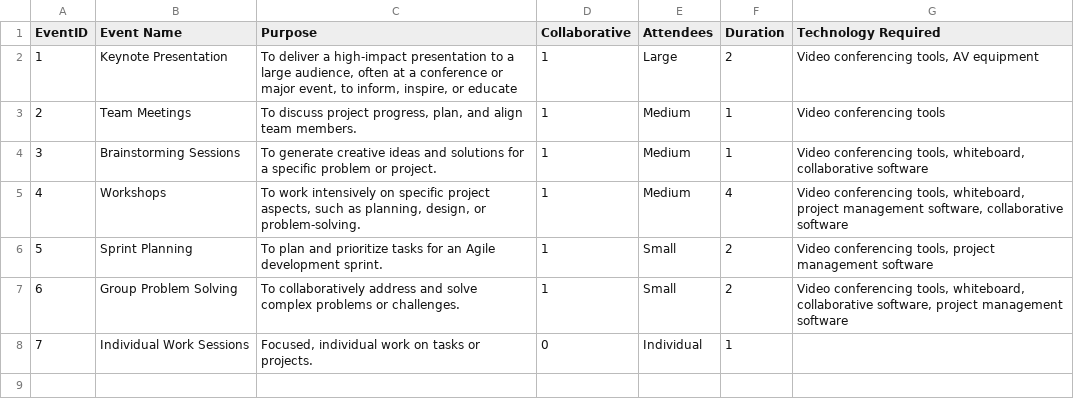
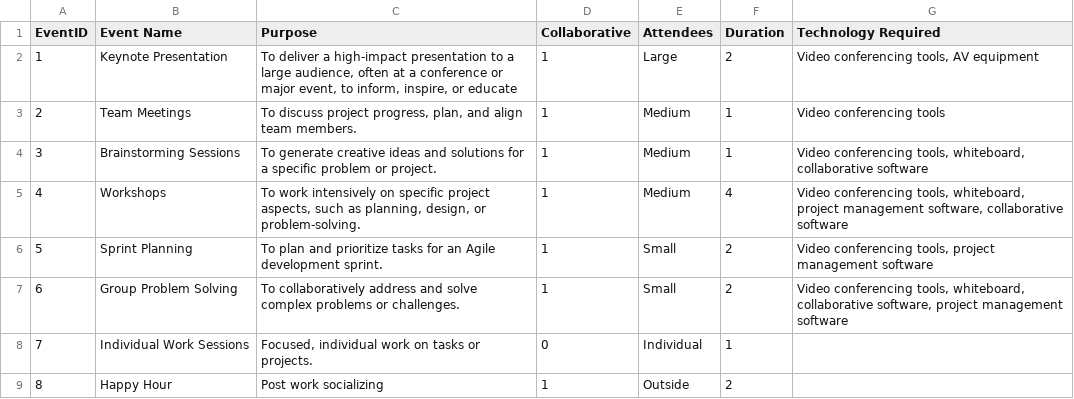
Before and after one commit to terrongraham/CoLocate, a TSV file: Events.tsv, drawn as a sheet; the diff names each change by its address in the sheet, - before the commit and + after, or states it on an @@ line.

```diff
--- a/Events.tsv
+++ b/Events.tsv
+row 9: 8 | Happy Hour | Post work socializing | 1 | Outside | 2
```
Also changed, not shown: OfficeID.tsv, 1 other file.
